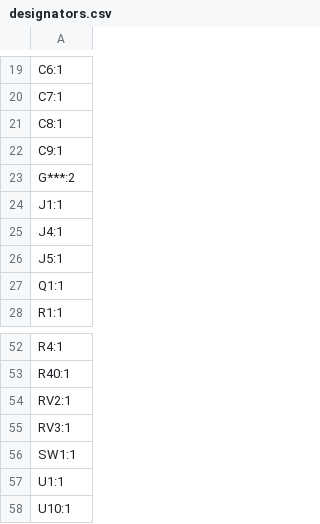
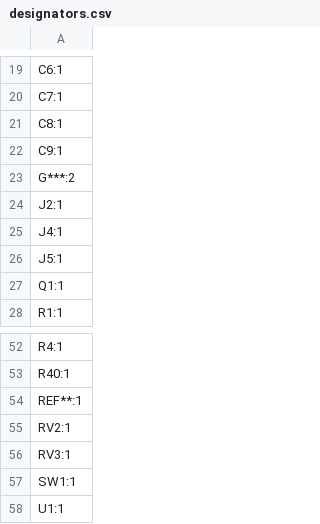
Before and after one commit to dumaiss/PercolatorLabs, a CSV file: Schem/AfternoonBlend/production/designators.csv, drawn as a sheet; only a part is shown, gaps mark what is left out; the shorter side is filled out with more unchanged rows.

```diff
--- a/Schem/AfternoonBlend/production/designators.csv
+++ b/Schem/AfternoonBlend/production/designators.csv
@@ -23,3 +23,3 @@ C9:1
 G***:2
-J1:1
+J2:1
 J4:1
@@ -53,2 +53,3 @@ R4:1
 R40:1
+REF**:1
 RV2:1
```
Also changed, not shown: Schem/AfternoonBlend/production/bom.csv, Schem/AfternoonBlend/production/positions.csv, 20 other files.
